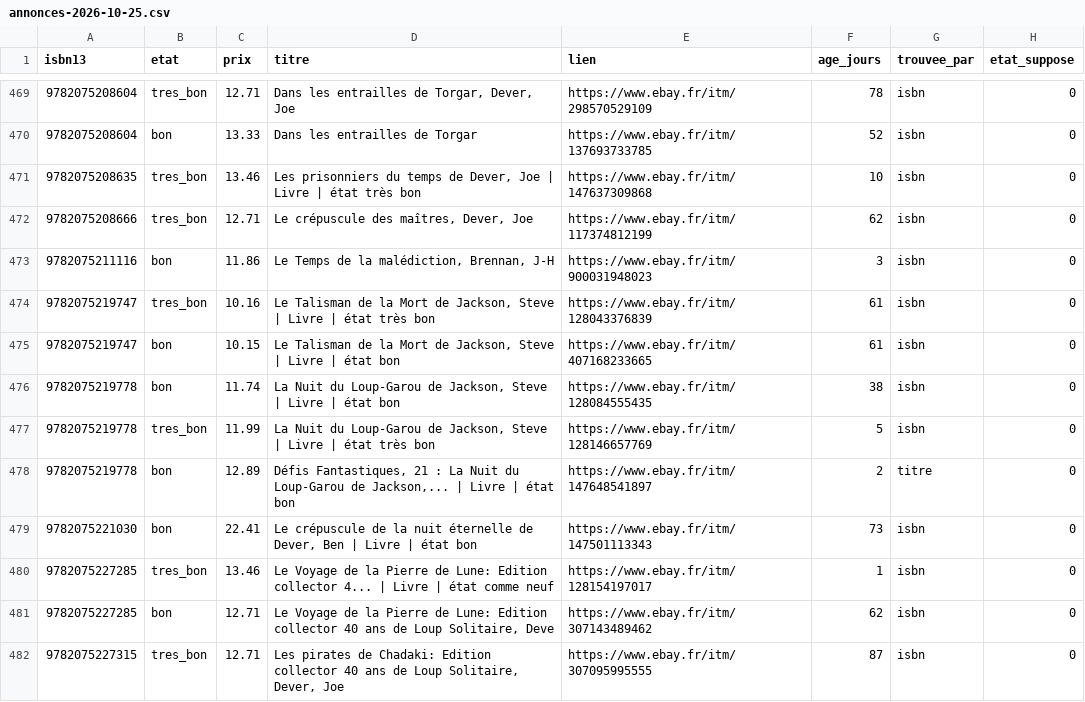
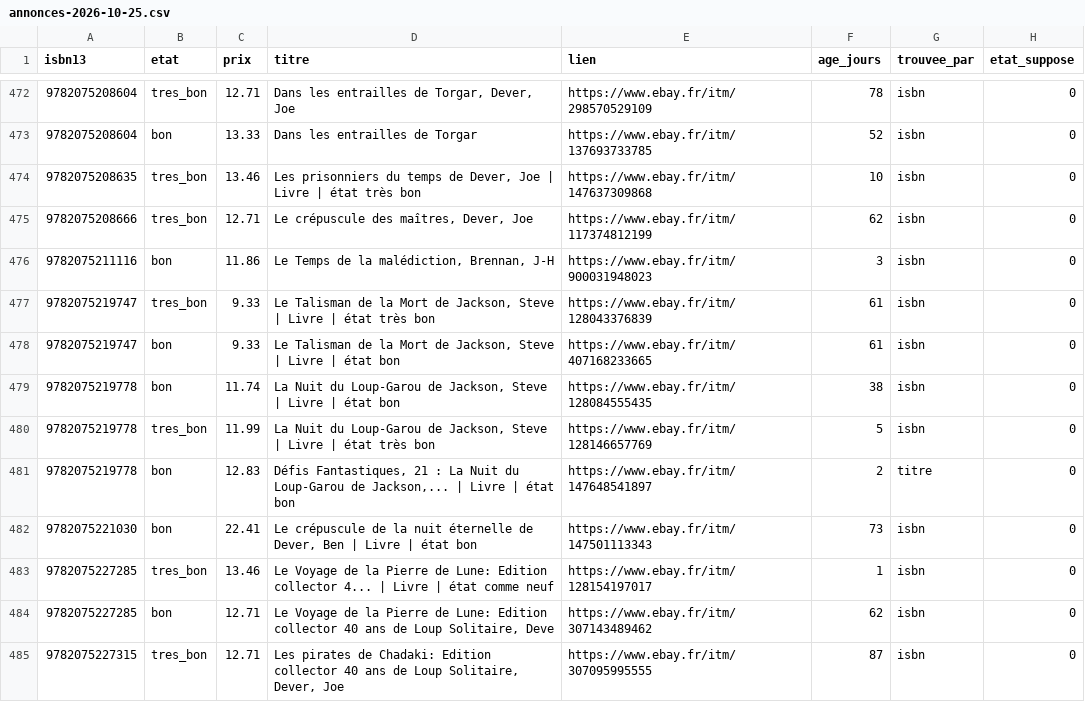
Before and after one commit to loliba92/LDVELH, a CSV file: data/raw/occasion/annonces-2026-10-25.csv, drawn as a sheet; only a part is shown, gaps mark what is left out; the diff covers the shown part only.

```diff
--- a/data/raw/occasion/annonces-2026-10-25.csv
+++ b/data/raw/occasion/annonces-2026-10-25.csv
@@ -473,7 +476,7 @@ isbn13,etat,prix,titre,lien,age_jours,trouvee_par,etat_suppose
 9782075211116,bon,11.86,"Le Temps de la malédiction, Brennan, J-H",https://www.ebay.fr/itm/900031948023,3,isbn,0
-9782075219747,tres_bon,10.16,"Le Talisman de la Mort de Jackson, Steve | Livre | état très bon",https://www.ebay.fr/itm/128043376839,61,isbn,0
-9782075219747,bon,10.15,"Le Talisman de la Mort de Jackson, Steve | Livre | état bon",https://www.ebay.fr/itm/407168233665,61,isbn,0
+9782075219747,tres_bon,9.33,"Le Talisman de la Mort de Jackson, Steve | Livre | état très bon",https://www.ebay.fr/itm/128043376839,61,isbn,0
+9782075219747,bon,9.33,"Le Talisman de la Mort de Jackson, Steve | Livre | état bon",https://www.ebay.fr/itm/407168233665,61,isbn,0
 9782075219778,bon,11.74,"La Nuit du Loup-Garou de Jackson, Steve | Livre | état bon",https://www.ebay.fr/itm/128084555435,38,isbn,0
 9782075219778,tres_bon,11.99,"La Nuit du Loup-Garou de Jackson, Steve | Livre | état très bon",https://www.ebay.fr/itm/128146657769,5,isbn,0
-9782075219778,bon,12.89,"Défis Fantastiques, 21 : La Nuit du Loup-Garou de Jackson,... | Livre | état bon",https://www.ebay.fr/itm/147648541897,2,titre,0
+9782075219778,bon,12.83,"Défis Fantastiques, 21 : La Nuit du Loup-Garou de Jackson,... | Livre | état bon",https://www.ebay.fr/itm/147648541897,2,titre,0
 9782075221030,bon,22.41,"Le crépuscule de la nuit éternelle  de Dever, Ben | Livre | état bon",https://www.ebay.fr/itm/147501113343,73,isbn,0
```
Also changed, not shown: 6 added rows, 3 removed rows, 8 moved rows and 16 edited cells elsewhere in this file, data/processed/prix_neuf.csv, data/raw/occasion/annonces-leboncoin-2026-10-25.csv, 12 other files.
